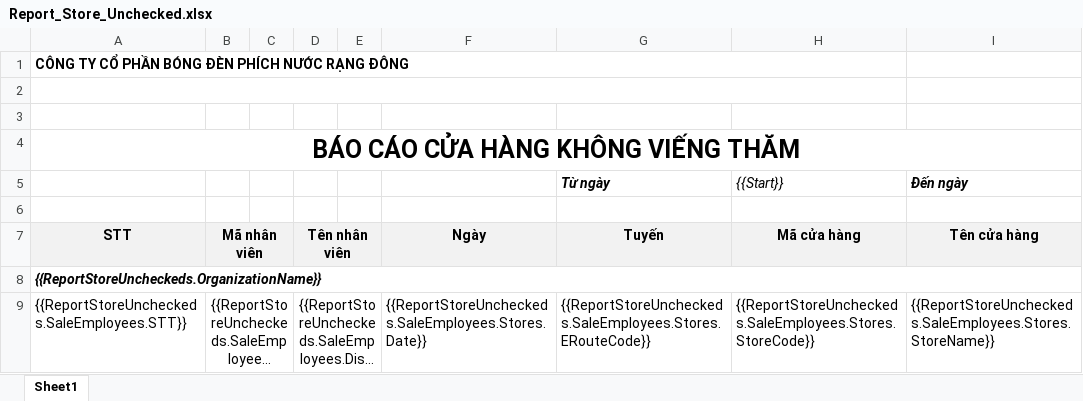
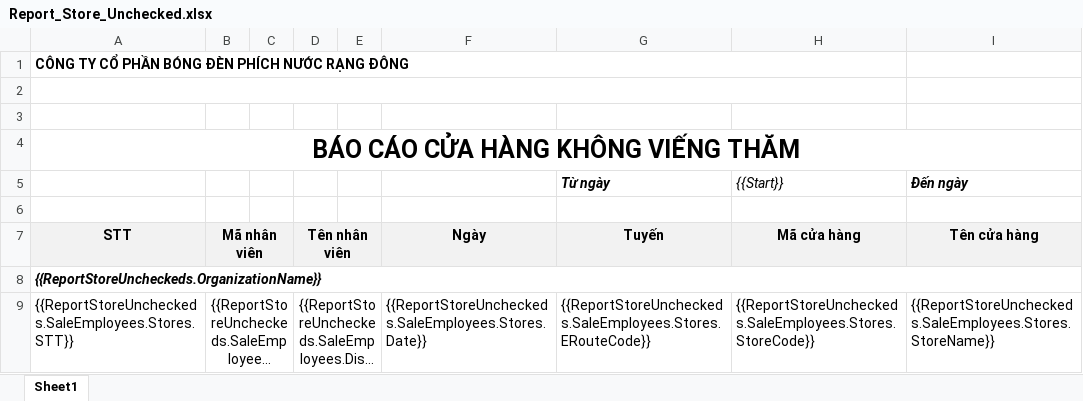
Before and after one commit to nguyenhoangnam123/DMS-CSharp, an Excel workbook: DMS/Templates/Report_Store_Unchecked.xlsx, sheet Sheet1, drawn as a sheet; only a part is shown; long unchanged cells end in …; values as stored, in another font and other column widths than the file's, no borders; the diff names each change by its address in the sheet, - before the commit and + after, or states it on an @@ line.

Commit message:
export

```diff
--- a/DMS/Templates/Report_Store_Unchecked.xlsx (sheet Sheet1)
+++ b/DMS/Templates/Report_Store_Unchecked.xlsx (sheet Sheet1)
-A9: {{ReportStoreUncheckeds.SaleEmployees.STT}}
+A9: {{ReportStoreUncheckeds.SaleEmployees.Stores.STT}}
```
